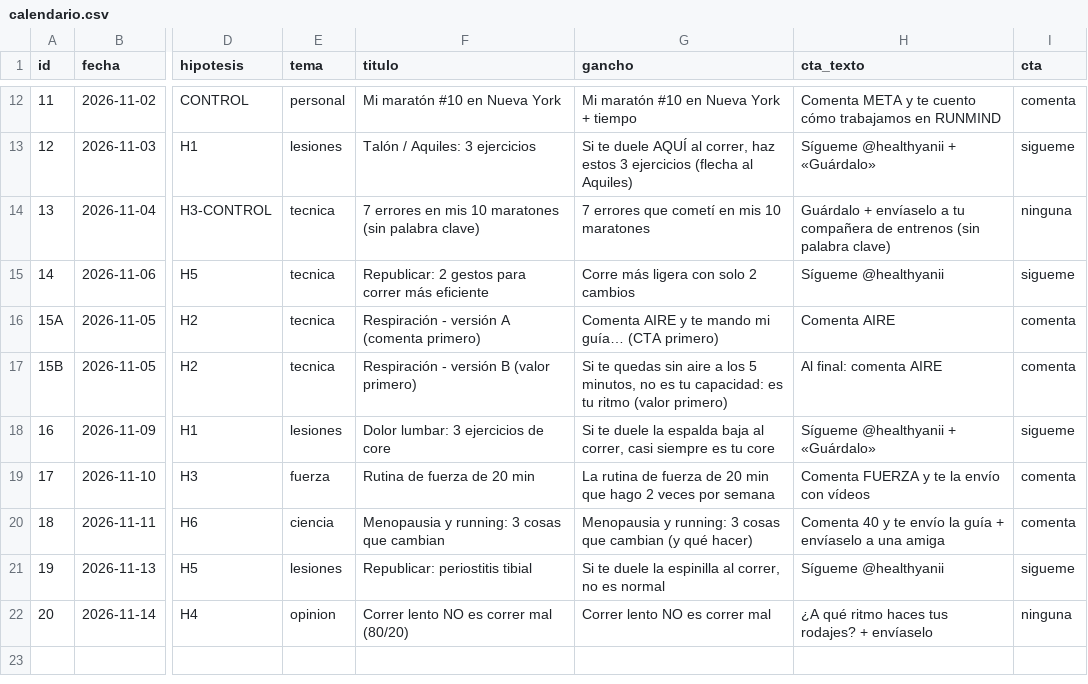
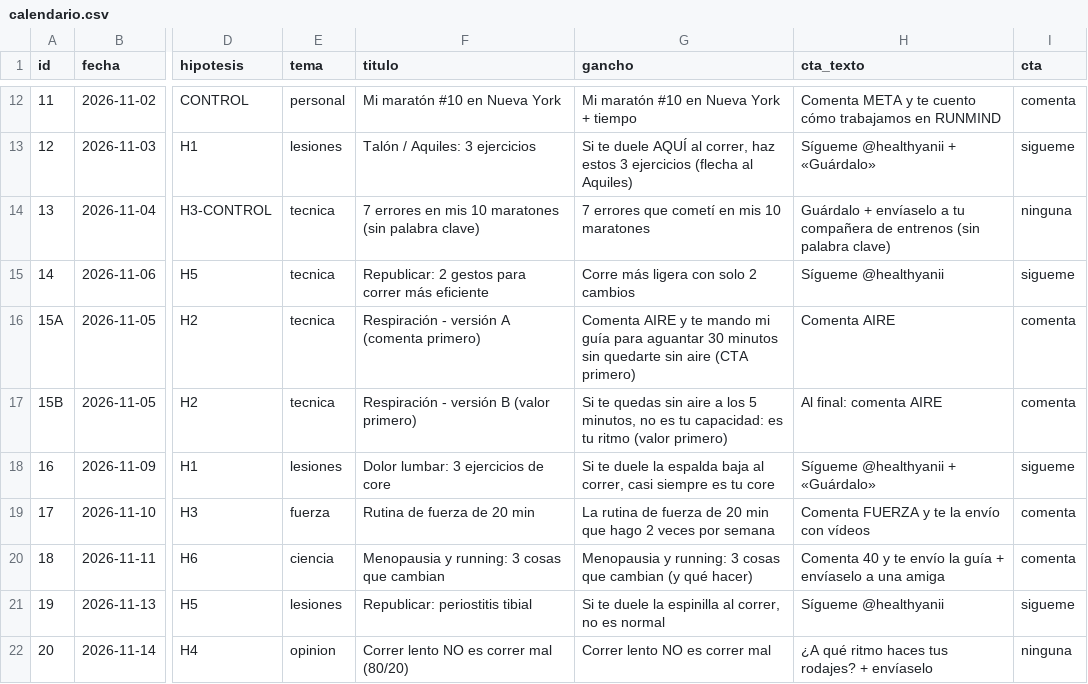
Before and after one commit to sekuence/bmw, a CSV file: instagram/plan/calendario.csv, drawn as a sheet; only a part is shown, gaps mark what is left out; the diff names each change by its address in the sheet, - before the commit and + after, or states it on an @@ line.

```diff
--- a/instagram/plan/calendario.csv
+++ b/instagram/plan/calendario.csv
-G16 (gancho): …mando mi guía… (CTA primero)
+G16 (gancho): …mando mi guía para aguantar 30 minutos sin quedarte sin aire (CTA primero)
```
Also changed, not shown: 10 other files.
